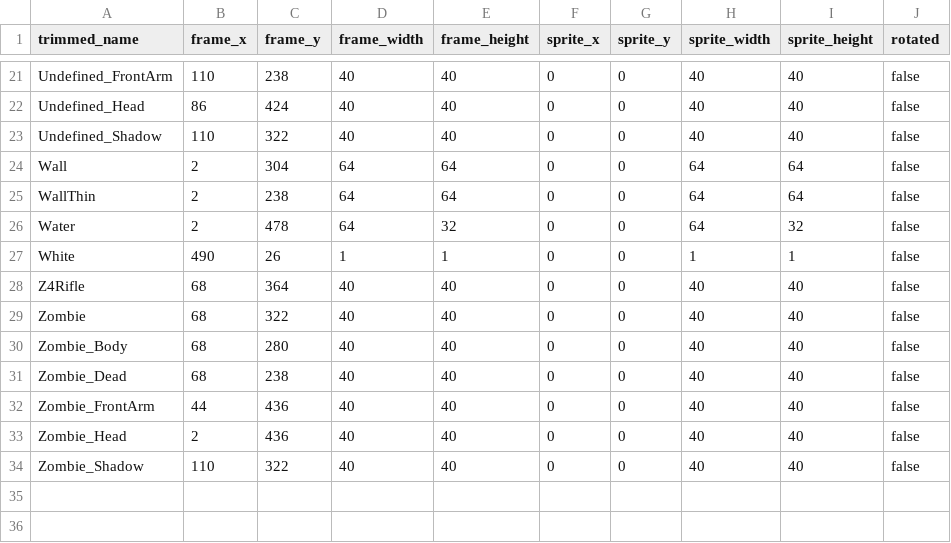
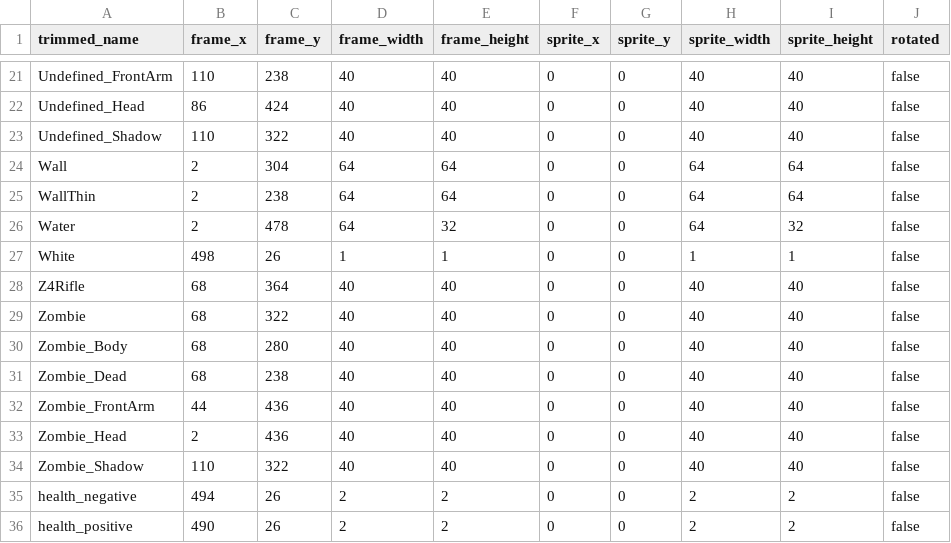
Before and after one commit to jordansavant/roguezombie, a CSV file: content/spritesheet_01.csv, drawn as a sheet; only a part is shown, gaps mark what is left out.

Commit message:
Health bars are colored by a sprite now

```diff
--- a/content/spritesheet_01.csv
+++ b/content/spritesheet_01.csv
@@ -26,3 +26,3 @@ WallThin,2,238,64,64,0,0,64,64,false
 Water,2,478,64,32,0,0,64,32,false
-White,490,26,1,1,0,0,1,1,false
+White,498,26,1,1,0,0,1,1,false
 Z4Rifle,68,364,40,40,0,0,40,40,false
@@ -34 +34,3 @@ Zombie_Head,2,436,40,40,0,0,40,40,false
 Zombie_Shadow,110,322,40,40,0,0,40,40,false
+health_negative,494,26,2,2,0,0,2,2,false
+health_positive,490,26,2,2,0,0,2,2,false
```
Also changed, not shown: 7 other files.
